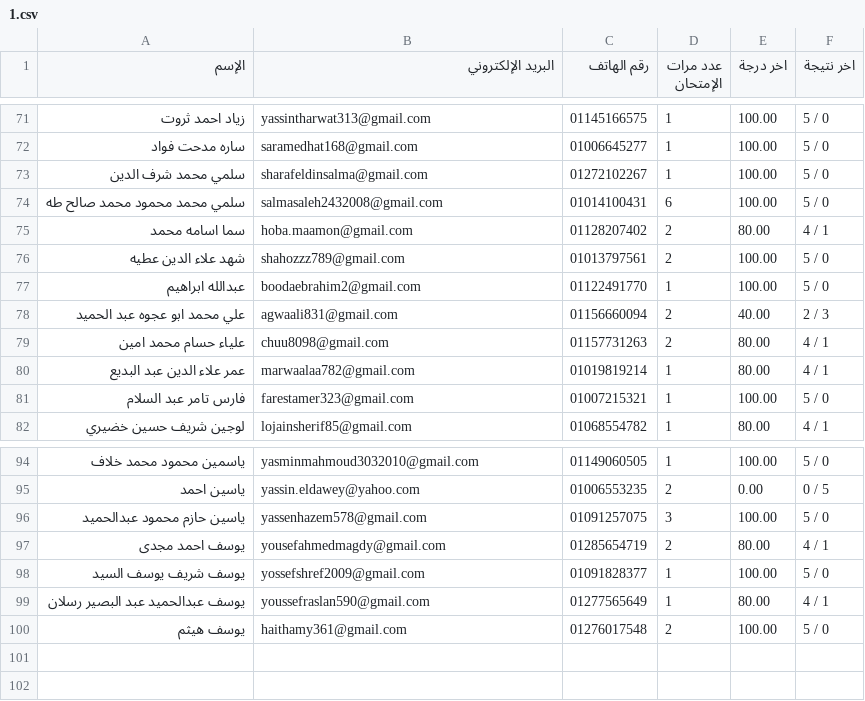
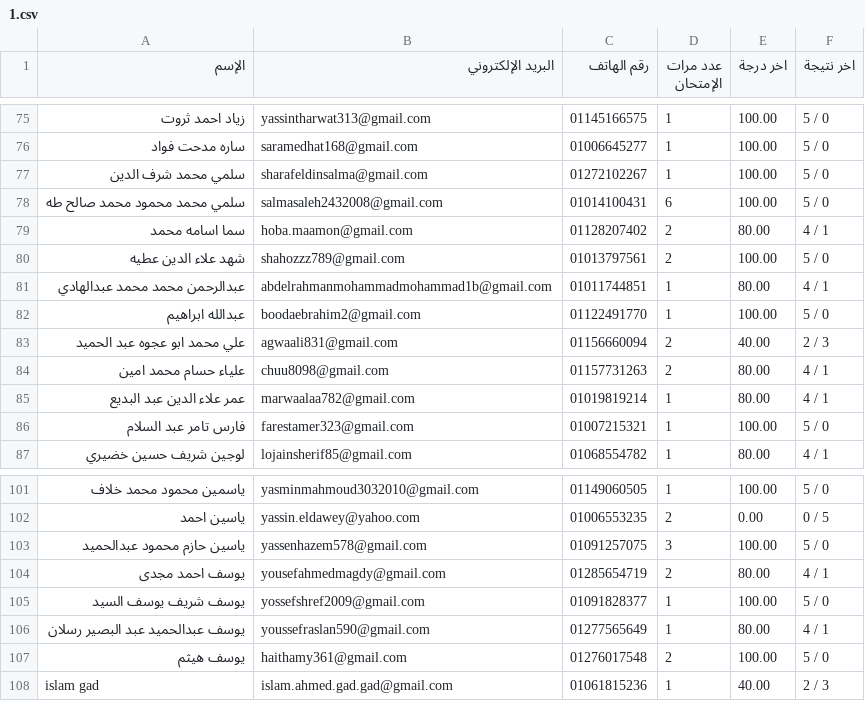
Before and after one commit to Harvovich/Marks-csv, a CSV file: 1.csv, drawn as a sheet; only a part is shown, gaps mark what is left out; the diff covers the shown part only; the diff names each change by its address in the sheet, - before the commit and + after, or states it on an @@ line.

```diff
--- a/1.csv
+++ b/1.csv
+row 81: عبدالرحمن محمد محمد عبدالهادي | abdelrahmanmohammadmohammad1b@gmail.com | 01011744851 | 1 | 80.00 | 4 / 1
+row 108: islam gad | islam.ahmed.gad.gad@gmail.com | 01061815236 | 1 | 40.00 | 2 / 3
```
Also changed, not shown: 6 added rows elsewhere in this file.
